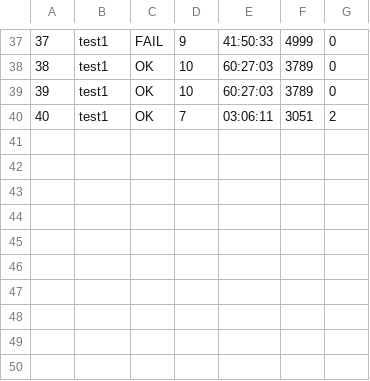
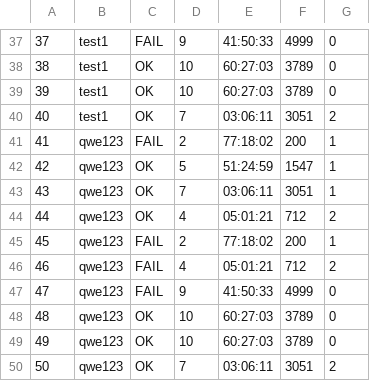
Before and after one commit to suckmylife/embedded_edu_miniproject, a CSV file: miniproject_1/yebbixDatabase/recordDB.csv, drawn as a sheet; only a part is shown, gaps mark what is left out.

Commit message:
fail

```diff
--- a/miniproject_1/yebbixDatabase/recordDB.csv
+++ b/miniproject_1/yebbixDatabase/recordDB.csv
@@ -40 +40,11 @@
 40,test1,OK,7,03:06:11,3051,2
+41,qwe123,FAIL,2,77:18:02,200,1
+42,qwe123,OK,5,51:24:59,1547,1
+43,qwe123,OK,7,03:06:11,3051,1
+44,qwe123,OK,4,05:01:21,712,2
+45,qwe123,FAIL,2,77:18:02,200,1
+46,qwe123,FAIL,4,05:01:21,712,2
+47,qwe123,FAIL,9,41:50:33,4999,0
+48,qwe123,OK,10,60:27:03,3789,0
+49,qwe123,OK,10,60:27:03,3789,0
+50,qwe123,OK,7,03:06:11,3051,2
```
Also changed, not shown: miniproject_1/yebbixDatabase/buyDB.csv, miniproject_1/yebbixDatabase/clientDB.csv, 16 other files.
